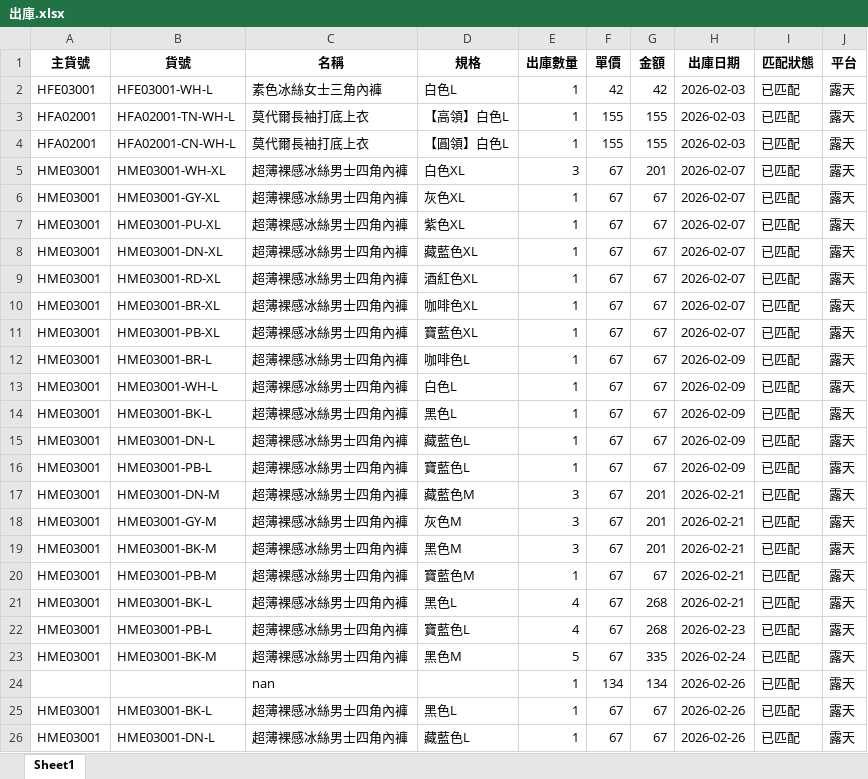
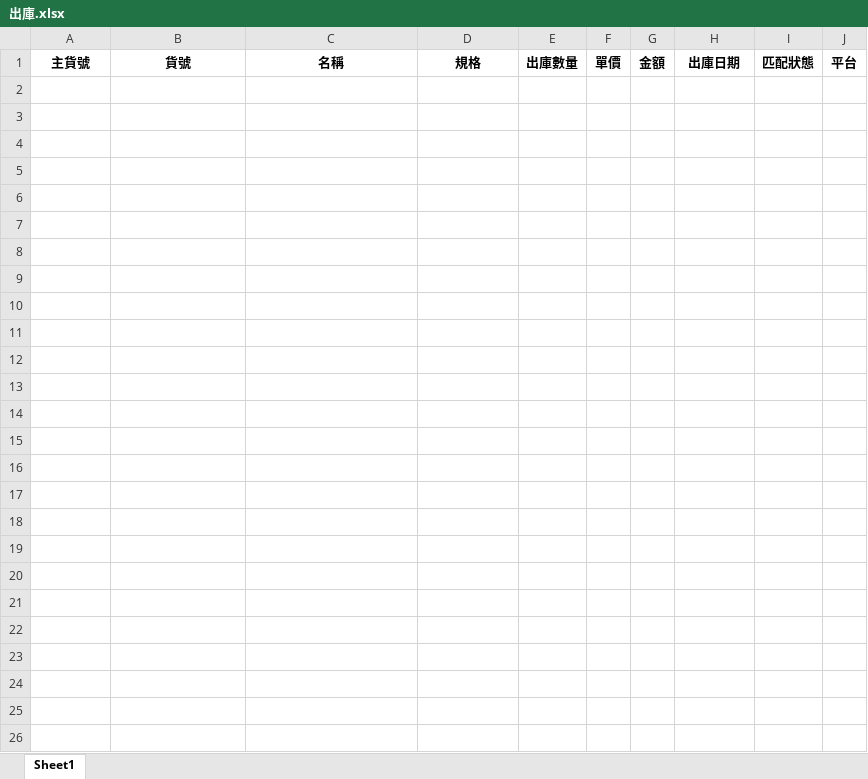
Before and after one commit to lee2nd/e-commerce-ERP-system-streamlit-app, an Excel workbook: data/出庫.xlsx, sheet Sheet1, drawn as a sheet; values as stored, in another font and other column widths than the file's, no borders; the diff names each change by its address in the sheet, - before the commit and + after, or states it on an @@ line.

Commit message:
chore: clear 出庫.xlsx

```diff
--- a/data/出庫.xlsx (sheet Sheet1)
+++ b/data/出庫.xlsx (sheet Sheet1)
-row 2: HFE03001 | HFE03001-WH-L | 素色冰絲女士三角內褲 | 白色L | 1 | 42 | 42 | 2026-02-03 | 已匹配 | 露天
-row 3: HFA02001 | HFA02001-TN-WH-L | 莫代爾長袖打底上衣 | 【高領】白色L | 1 | 155 | 155 | 2026-02-03 | 已匹配 | 露天
-row 4: HFA02001 | HFA02001-CN-WH-L | 莫代爾長袖打底上衣 | 【圓領】白色L | 1 | 155 | 155 | 2026-02-03 | 已匹配 | 露天
-row 5: HME03001 | HME03001-WH-XL | 超薄裸感冰絲男士四角內褲 | 白色XL | 3 | 67 | 201 | 2026-02-07 | 已匹配 | 露天
-row 6: HME03001 | HME03001-GY-XL | 超薄裸感冰絲男士四角內褲 | 灰色XL | 1 | 67 | 67 | 2026-02-07 | 已匹配 | 露天
-row 7: HME03001 | HME03001-PU-XL | 超薄裸感冰絲男士四角內褲 | 紫色XL | 1 | 67 | 67 | 2026-02-07 | 已匹配 | 露天
-row 8: HME03001 | HME03001-DN-XL | 超薄裸感冰絲男士四角內褲 | 藏藍色XL | 1 | 67 | 67 | 2026-02-07 | 已匹配 | 露天
-row 9: HME03001 | HME03001-RD-XL | 超薄裸感冰絲男士四角內褲 | 酒紅色XL | 1 | 67 | 67 | 2026-02-07 | 已匹配 | 露天
-row 10: HME03001 | HME03001-BR-XL | 超薄裸感冰絲男士四角內褲 | 咖啡色XL | 1 | 67 | 67 | 2026-02-07 | 已匹配 | 露天
-row 11: HME03001 | HME03001-PB-XL | 超薄裸感冰絲男士四角內褲 | 寶藍色XL | 1 | 67 | 67 | 2026-02-07 | 已匹配 | 露天
-row 12: HME03001 | HME03001-BR-L | 超薄裸感冰絲男士四角內褲 | 咖啡色L | 1 | 67 | 67 | 2026-02-09 | 已匹配 | 露天
-row 13: HME03001 | HME03001-WH-L | 超薄裸感冰絲男士四角內褲 | 白色L | 1 | 67 | 67 | 2026-02-09 | 已匹配 | 露天
-row 14: HME03001 | HME03001-BK-L | 超薄裸感冰絲男士四角內褲 | 黑色L | 1 | 67 | 67 | 2026-02-09 | 已匹配 | 露天
-row 15: HME03001 | HME03001-DN-L | 超薄裸感冰絲男士四角內褲 | 藏藍色L | 1 | 67 | 67 | 2026-02-09 | 已匹配 | 露天
-row 16: HME03001 | HME03001-PB-L | 超薄裸感冰絲男士四角內褲 | 寶藍色L | 1 | 67 | 67 | 2026-02-09 | 已匹配 | 露天
-row 17: HME03001 | HME03001-DN-M | 超薄裸感冰絲男士四角內褲 | 藏藍色M | 3 | 67 | 201 | 2026-02-21 | 已匹配 | 露天
-row 18: HME03001 | HME03001-GY-M | 超薄裸感冰絲男士四角內褲 | 灰色M | 3 | 67 | 201 | 2026-02-21 | 已匹配 | 露天
-row 19: HME03001 | HME03001-BK-M | 超薄裸感冰絲男士四角內褲 | 黑色M | 3 | 67 | 201 | 2026-02-21 | 已匹配 | 露天
-row 20: HME03001 | HME03001-PB-M | 超薄裸感冰絲男士四角內褲 | 寶藍色M | 1 | 67 | 67 | 2026-02-21 | 已匹配 | 露天
-row 21: HME03001 | HME03001-BK-L | 超薄裸感冰絲男士四角內褲 | 黑色L | 4 | 67 | 268 | 2026-02-21 | 已匹配 | 露天
-row 22: HME03001 | HME03001-PB-L | 超薄裸感冰絲男士四角內褲 | 寶藍色L | 4 | 67 | 268 | 2026-02-23 | 已匹配 | 露天
-row 23: HME03001 | HME03001-BK-M | 超薄裸感冰絲男士四角內褲 | 黑色M | 5 | 67 | 335 | 2026-02-24 | 已匹配 | 露天
-row 24:  |  | nan |  | 1 | 134 | 134 | 2026-02-26 | 已匹配 | 露天
-row 25: HME03001 | HME03001-BK-L | 超薄裸感冰絲男士四角內褲 | 黑色L | 1 | 67 | 67 | 2026-02-26 | 已匹配 | 露天
-row 26: HME03001 | HME03001-DN-L | 超薄裸感冰絲男士四角內褲 | 藏藍色L | 1 | 67 | 67 | 2026-02-26 | 已匹配 | 露天
```
